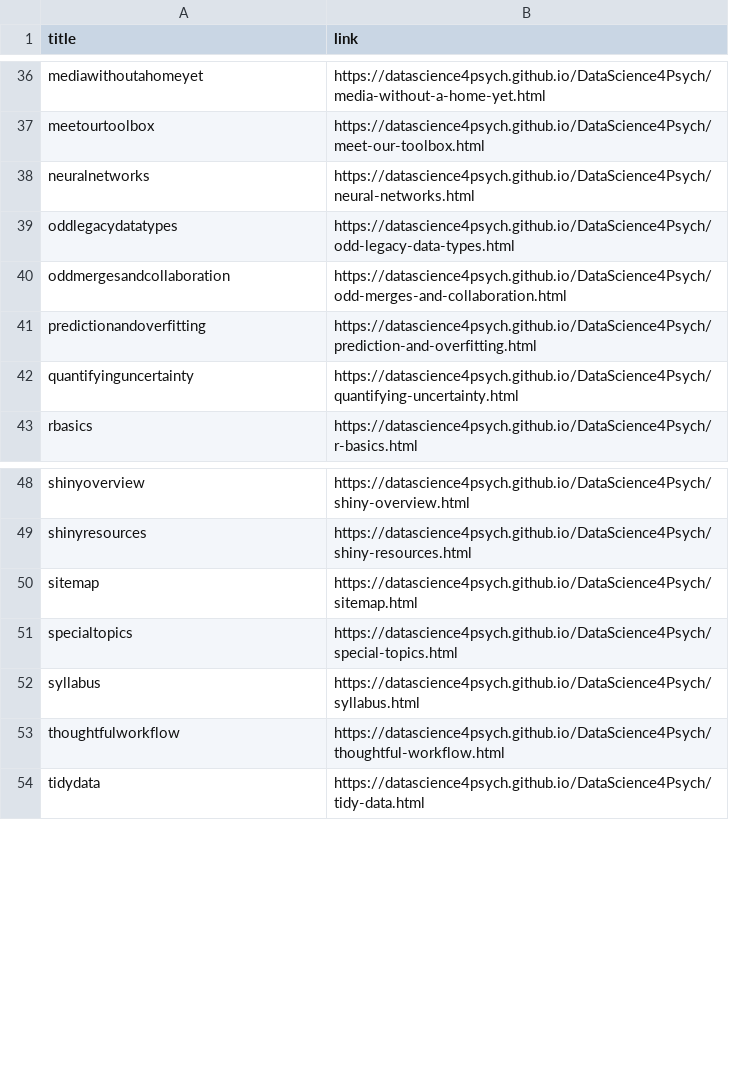
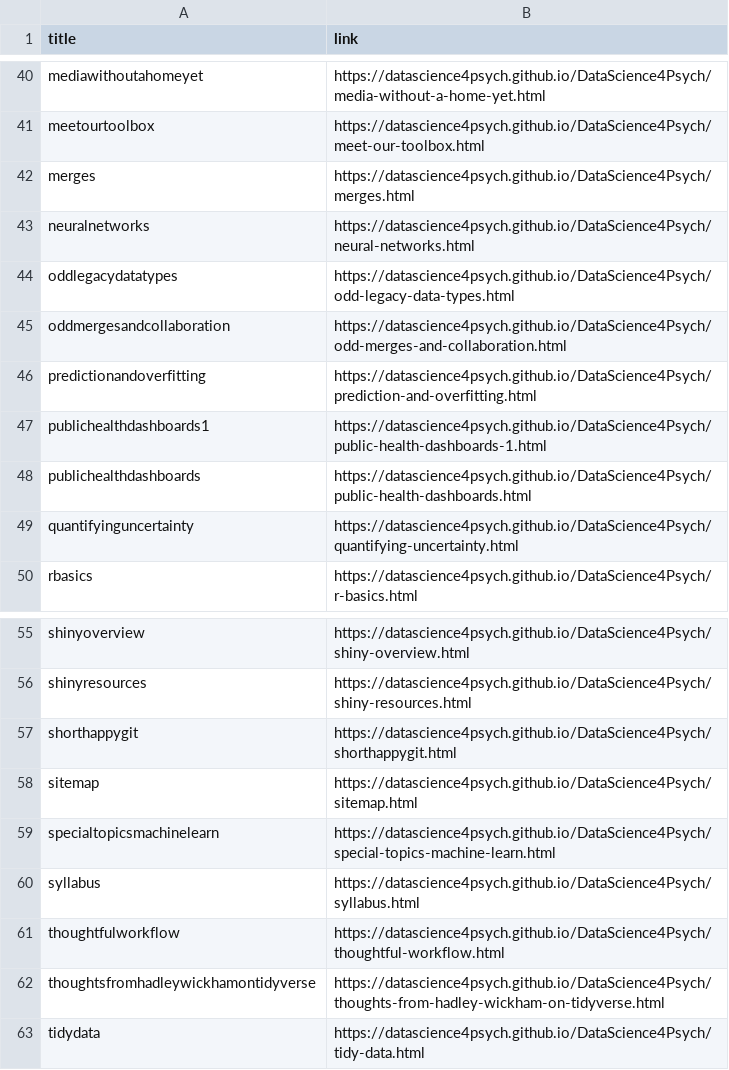
Before and after one commit to DataScience4Psych/DataScience4Psych, a CSV file: data/ds4p_urls.csv, drawn as a sheet; only a part is shown, gaps mark what is left out; removed rows and columns are numbered as before the commit, all else as after; the diff covers the shown part only; the diff names each change by its address in the sheet, - before the commit and + after, or states it on an @@ line.

```diff
--- a/data/ds4p_urls.csv
+++ b/data/ds4p_urls.csv
+row 42: merges | https://datascience4psych.github.io/DataScience4Psych/merges.html
+row 47: publichealthdashboards1 | https://datascience4psych.github.io/DataScience4Psych/public-health-dashboards-1.html
+row 48: publichealthdashboards | https://datascience4psych.github.io/DataScience4Psych/public-health-dashboards.html
+row 57: shorthappygit | https://datascience4psych.github.io/DataScience4Psych/shorthappygit.html
-row 51: specialtopics | https://datascience4psych.github.io/DataScience4Psych/special-topics.html
+row 59: specialtopicsmachinelearn | https://datascience4psych.github.io/DataScience4Psych/special-topics-machine-learn.html
+row 62: thoughtsfromhadleywickhamontidyverse | https://datascience4psych.github.io/DataScience4Psych/thoughts-from-hadley-wickham-on-tidyverse.html
```
Also changed, not shown: 13 added rows and 1 removed row elsewhere in this file.
